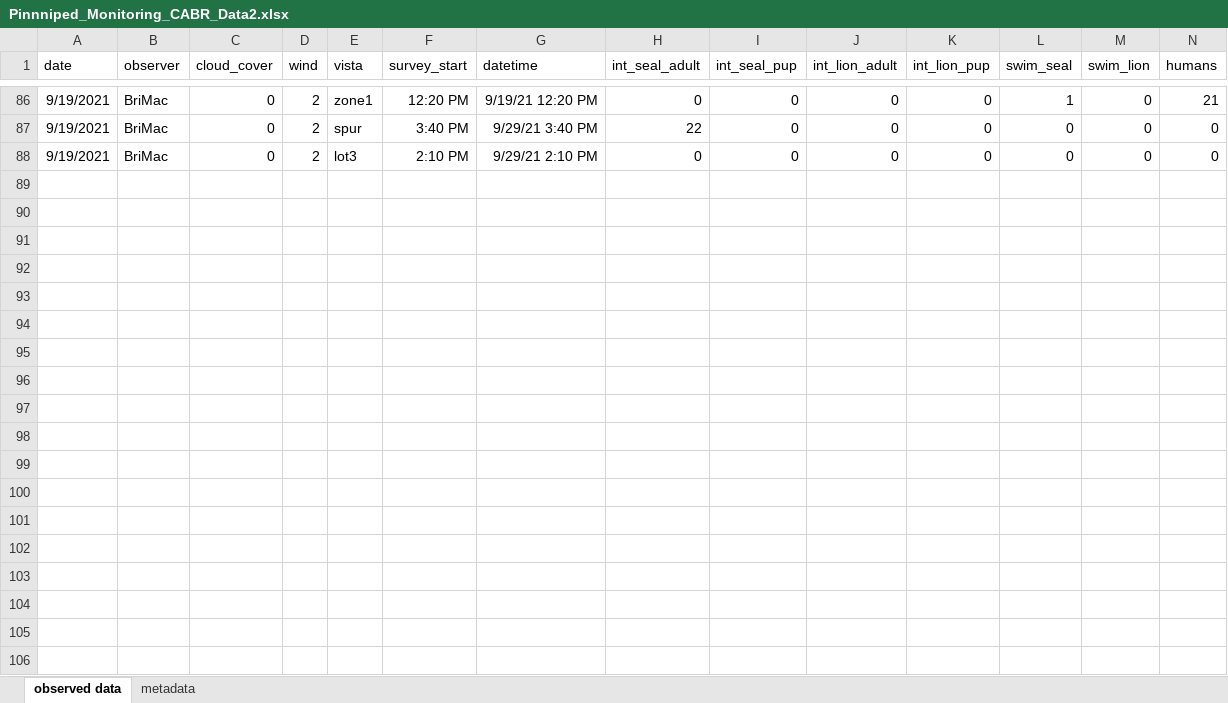
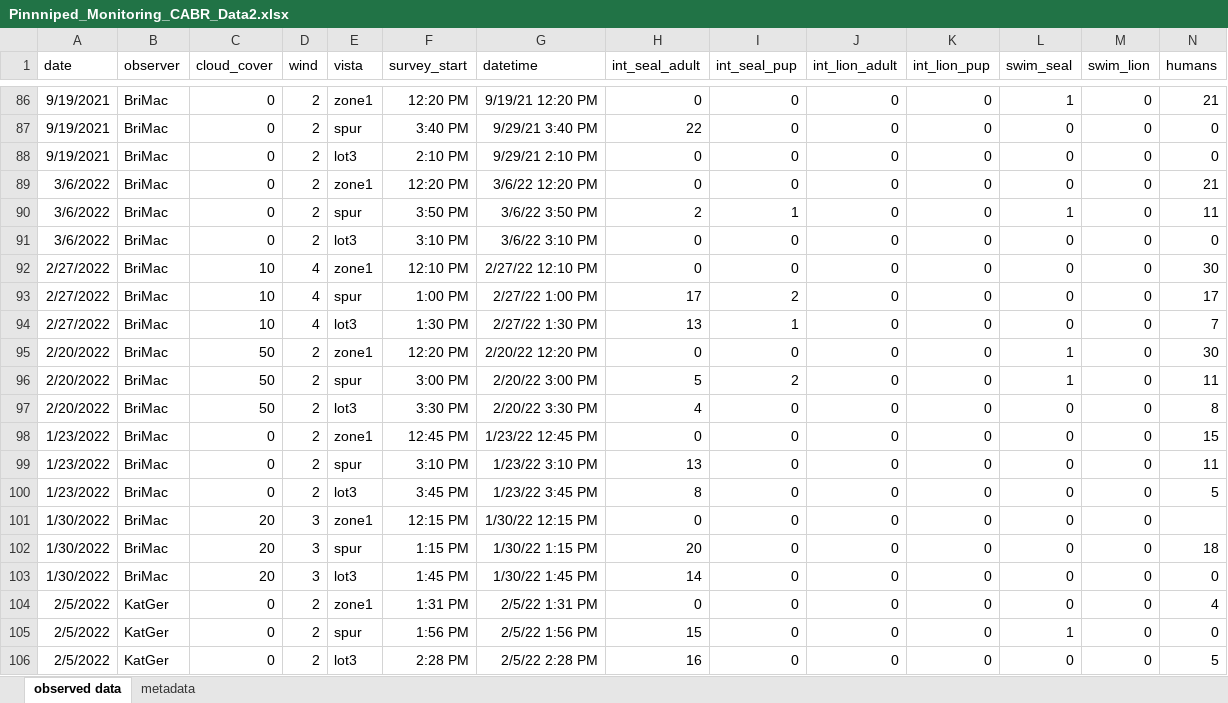
Before and after one commit to llmpandori2/cabr_pinniped, an Excel workbook: data/Pinnniped_Monitoring_CABR_Data2.xlsx, sheet observed data, drawn as a sheet; only a part is shown, gaps mark what is left out; values as stored, in another font and other column widths than the file's, no borders; rows hold the shown columns only; the diff covers the shown part only; the diff names each change by its address in the sheet, - before the commit and + after, or states it on an @@ line.

Commit message:
update data and report

```diff
--- a/data/Pinnniped_Monitoring_CABR_Data2.xlsx (sheet observed data)
+++ b/data/Pinnniped_Monitoring_CABR_Data2.xlsx (sheet observed data)
+row 89: 3/6/2022 | BriMac | 0 | 2 | zone1 | 12:20 PM | 3/6/22 12:20 PM | 0 | 0 | 0 | 0 | 0 | 0 | 21
+row 90: 3/6/2022 | BriMac | 0 | 2 | spur | 3:50 PM | 3/6/22 3:50 PM | 2 | 1 | 0 | 0 | 1 | 0 | 11
+row 91: 3/6/2022 | BriMac | 0 | 2 | lot3 | 3:10 PM | 3/6/22 3:10 PM | 0 | 0 | 0 | 0 | 0 | 0 | 0
+row 92: 2/27/2022 | BriMac | 10 | 4 | zone1 | 12:10 PM | 2/27/22 12:10 PM | 0 | 0 | 0 | 0 | 0 | 0 | 30
+row 93: 2/27/2022 | BriMac | 10 | 4 | spur | 1:00 PM | 2/27/22 1:00 PM | 17 | 2 | 0 | 0 | 0 | 0 | 17
+row 94: 2/27/2022 | BriMac | 10 | 4 | lot3 | 1:30 PM | 2/27/22 1:30 PM | 13 | 1 | 0 | 0 | 0 | 0 | 7
+row 95: 2/20/2022 | BriMac | 50 | 2 | zone1 | 12:20 PM | 2/20/22 12:20 PM | 0 | 0 | 0 | 0 | 1 | 0 | 30
+row 96: 2/20/2022 | BriMac | 50 | 2 | spur | 3:00 PM | 2/20/22 3:00 PM | 5 | 2 | 0 | 0 | 1 | 0 | 11
+row 97: 2/20/2022 | BriMac | 50 | 2 | lot3 | 3:30 PM | 2/20/22 3:30 PM | 4 | 0 | 0 | 0 | 0 | 0 | 8
+row 98: 1/23/2022 | BriMac | 0 | 2 | zone1 | 12:45 PM | 1/23/22 12:45 PM | 0 | 0 | 0 | 0 | 0 | 0 | 15
+row 99: 1/23/2022 | BriMac | 0 | 2 | spur | 3:10 PM | 1/23/22 3:10 PM | 13 | 0 | 0 | 0 | 0 | 0 | 11
+row 100: 1/23/2022 | BriMac | 0 | 2 | lot3 | 3:45 PM | 1/23/22 3:45 PM | 8 | 0 | 0 | 0 | 0 | 0 | 5
+row 101: 1/30/2022 | BriMac | 20 | 3 | zone1 | 12:15 PM | 1/30/22 12:15 PM | 0 | 0 | 0 | 0 | 0 | 0
+row 102: 1/30/2022 | BriMac | 20 | 3 | spur | 1:15 PM | 1/30/22 1:15 PM | 20 | 0 | 0 | 0 | 0 | 0 | 18
+row 103: 1/30/2022 | BriMac | 20 | 3 | lot3 | 1:45 PM | 1/30/22 1:45 PM | 14 | 0 | 0 | 0 | 0 | 0 | 0
+row 104: 2/5/2022 | KatGer | 0 | 2 | zone1 | 1:31 PM | 2/5/22 1:31 PM | 0 | 0 | 0 | 0 | 0 | 0 | 4
+row 105: 2/5/2022 | KatGer | 0 | 2 | spur | 1:56 PM | 2/5/22 1:56 PM | 15 | 0 | 0 | 0 | 1 | 0 | 0
+row 106: 2/5/2022 | KatGer | 0 | 2 | lot3 | 2:28 PM | 2/5/22 2:28 PM | 16 | 0 | 0 | 0 | 0 | 0 | 5
```
Also changed, not shown: 3 added rows elsewhere in this sheet, 5 other files.
